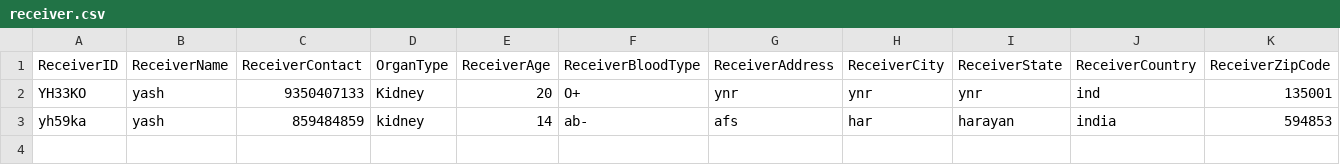
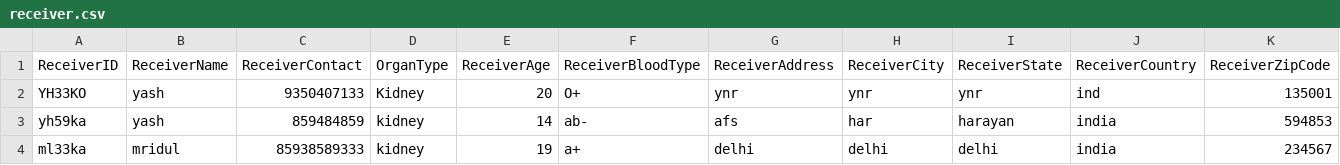
Before and after one commit to rusted-dreams/life-share, a CSV file: receiver.csv, drawn as a sheet; only a part is shown; rows hold the shown columns only; the diff names each change by its address in the sheet, - before the commit and + after, or states it on an @@ line.

```diff
--- a/receiver.csv
+++ b/receiver.csv
+row 4: ml33ka | mridul | 85938589333 | kidney | 19 | a+ | delhi | delhi | delhi | india | 234567
```
Also changed, not shown: 1 other file.
